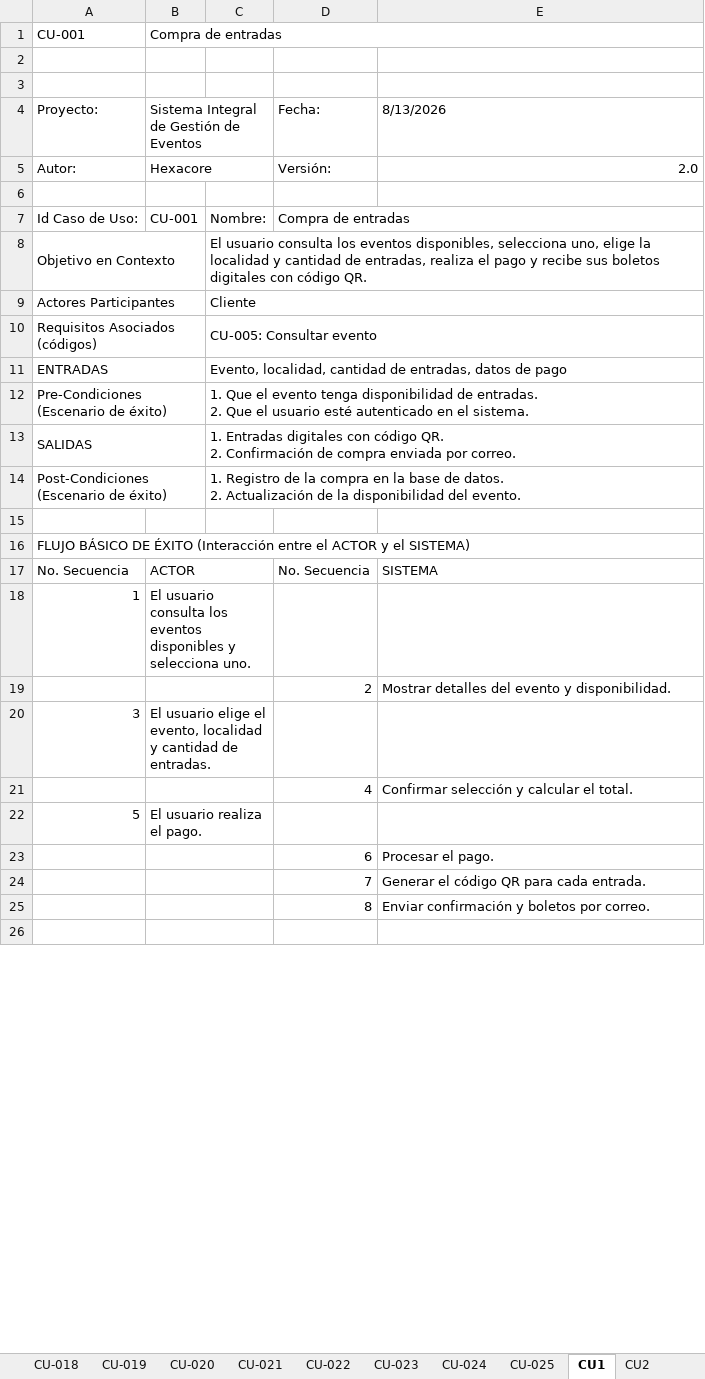
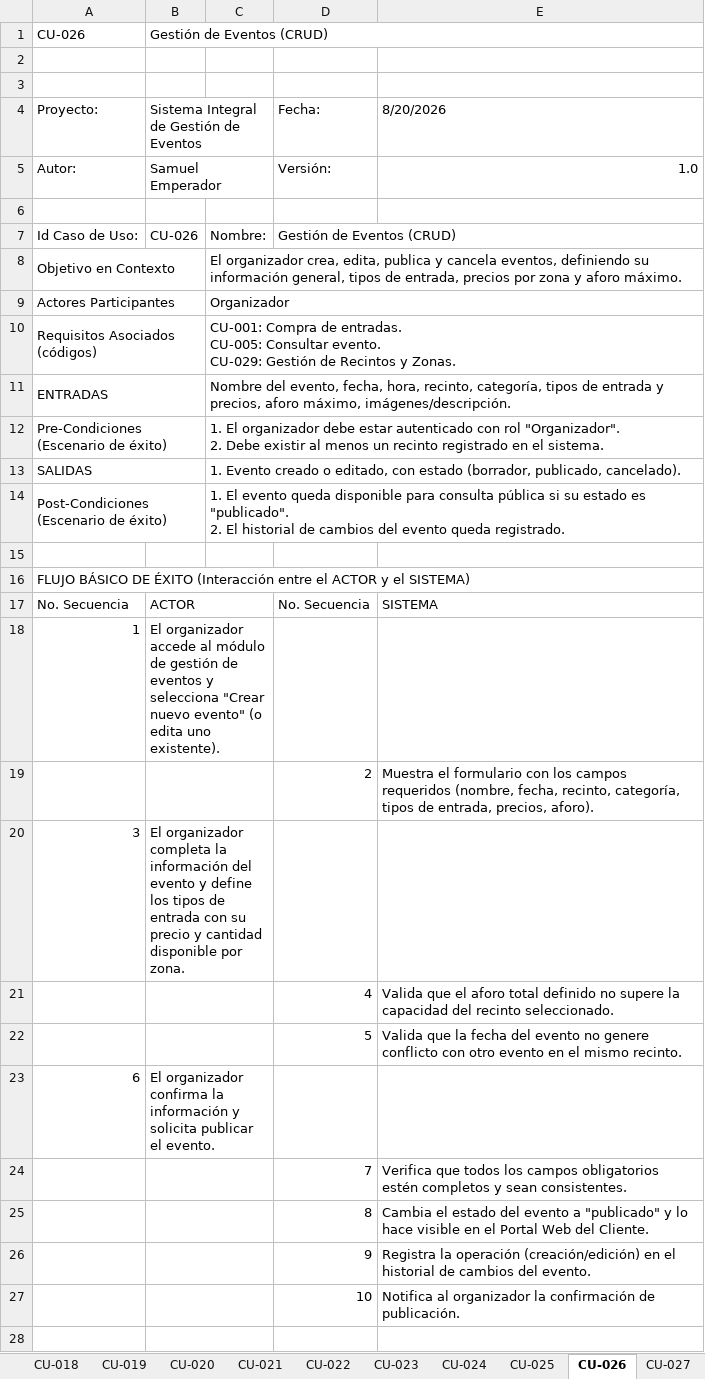
Before and after one commit to Emperador24/HEXACORE, an Excel workbook: Documentation/Submission/CU_eventos_completo.xlsx, sheet CU-026, drawn as a sheet; only a part is shown; values as stored, in another font and other column widths than the file's, no cell formats; removed rows and columns are numbered as before the commit, all else as after; ↵ is a line break in a cell; the diff covers the shown part only; the diff names each change by its address in the sheet, - before the commit and + after, or states it on an @@ line.

```diff
--- a/Documentation/Submission/CU_eventos_completo.xlsx (sheet CU-026)
+++ b/Documentation/Submission/CU_eventos_completo.xlsx (sheet CU-026)
-sheet tab: CU1
+sheet tab: CU-026
-sheet tab: CU2
+sheet tab: CU-027
-row 1: CU-001 | Compra de entradas
+row 1: CU-026 | Gestión de Eventos (CRUD)
-E4: 8/13/2026
+E4: 8/20/2026
-B5: Hexacore
+B5: Samuel Emperador
-E5: 2.0
+E5: 1.0
-B7: CU-001
+B7: CU-026
-D7: Compra de entradas
+D7: Gestión de Eventos (CRUD)
-C8: El usuario consulta los eventos disponibles, selecciona uno, elige la localidad y cantidad de entradas, realiza el pago y recibe sus boletos digitales con código QR.
+C8: El organizador crea, edita, publica y cancela eventos, definiendo su información general, tipos de entrada, precios por zona y aforo máximo.
-C9: Cliente
+C9: Organizador
-C10: CU-005: Consultar evento
+C10: CU-001: Compra de entradas. ↵ CU-005: Consultar evento. ↵ CU-029: Gestión de Recintos y Zonas.
-C11: Evento, localidad, cantidad de entradas, datos de pago
+C11: Nombre del evento, fecha, hora, recinto, categoría, tipos de entrada y precios, aforo máximo, imágenes/descripción.
-C12: 1. Que el evento tenga disponibilidad de entradas. ↵ 2. Que el usuario esté autenticado en el…
+C12: 1. El organizador debe estar autenticado con rol "Organizador". ↵ 2. Debe existir al menos un recinto registrado en el…
-C13: 1. Entradas digitales con código QR. ↵ 2. Confirmación de compra enviada por correo.
+C13: 1. Evento creado o editado, con estado (borrador, publicado, cancelado).
-C14: 1. Registro de la compra en la base de datos. ↵ 2. Actualización de la disponibilidad del evento.
+C14: 1. El evento queda disponible para consulta pública si su estado es "publicado". ↵ 2. El historial de cambios del evento queda registrado.
-B18: El usuario consulta los eventos disponibles y selecciona uno.
+B18: El organizador accede al módulo de gestión de eventos y selecciona "Crear nuevo evento" (o edita uno existente).
-E19: Mostrar detalles del evento y disponibilidad.
+E19: Muestra el formulario con los campos requeridos (nombre, fecha, recinto, categoría, tipos de entrada, precios, aforo).
-B20: El usuario elige el evento, localidad y cantidad de entradas.
+B20: El organizador completa la información del evento y define los tipos de entrada con su precio y cantidad disponible por zona.
-E21: Confirmar selección y calcular el total.
+E21: Valida que el aforo total definido no supere la capacidad del recinto seleccionado.
-row 22: 5 | El usuario realiza el pago.
-row 23:  |  |  | 6 | Procesar el pago.
+row 22:  |  |  | 5 | Valida que la fecha del evento no genere conflicto con otro evento en el mismo recinto.
+row 23: 6 | El organizador confirma la información y solicita publicar el evento.
-E24: Generar el código QR para cada entrada.
+E24: Verifica que todos los campos obligatorios estén completos y sean consistentes.
-E25: Enviar confirmación y boletos por correo.
+E25: Cambia el estado del evento a "publicado" y lo hace visible en el Portal Web del Cliente.
+row 26:  |  |  | 9 | Registra la operación (creación/edición) en el historial de cambios del evento.
+row 27:  |  |  | 10 | Notifica al organizador la confirmación de publicación.
```
Also changed, not shown: 2 added rows and 5 edited cells elsewhere in this sheet, sheet CU-028, sheet CU-027, sheet CU-029, sheet CU-030, sheet CU-013, sheet CU-005, 18 more sheets, other sheet tabs, cell formats, 3 other files.
